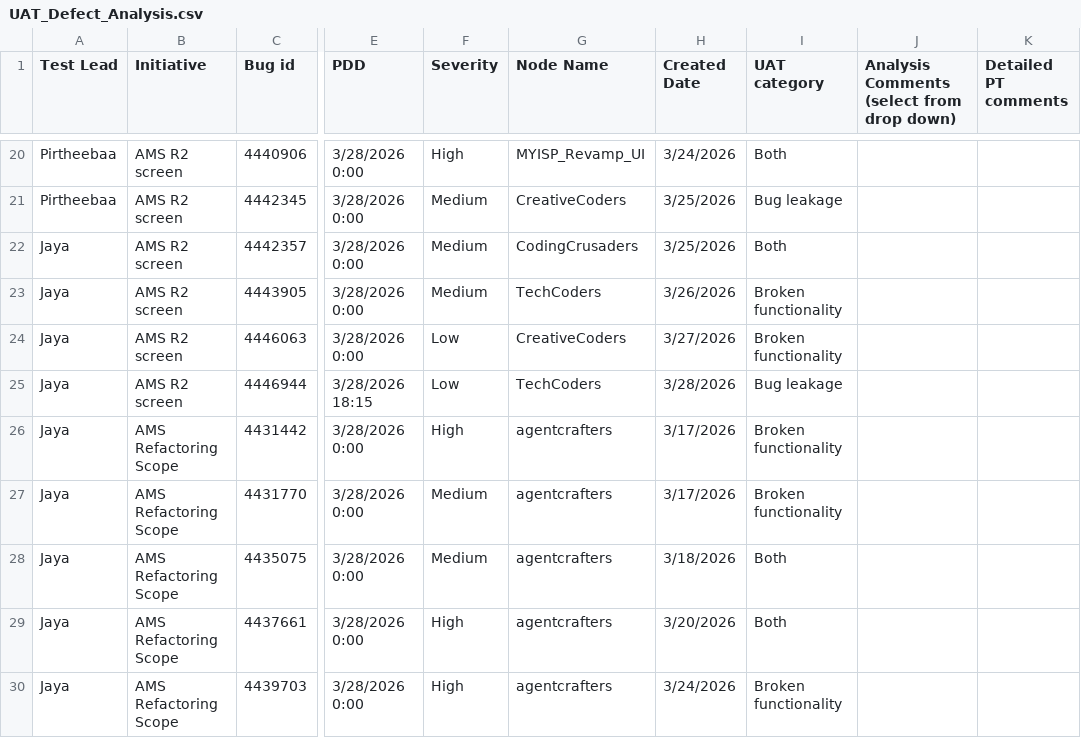
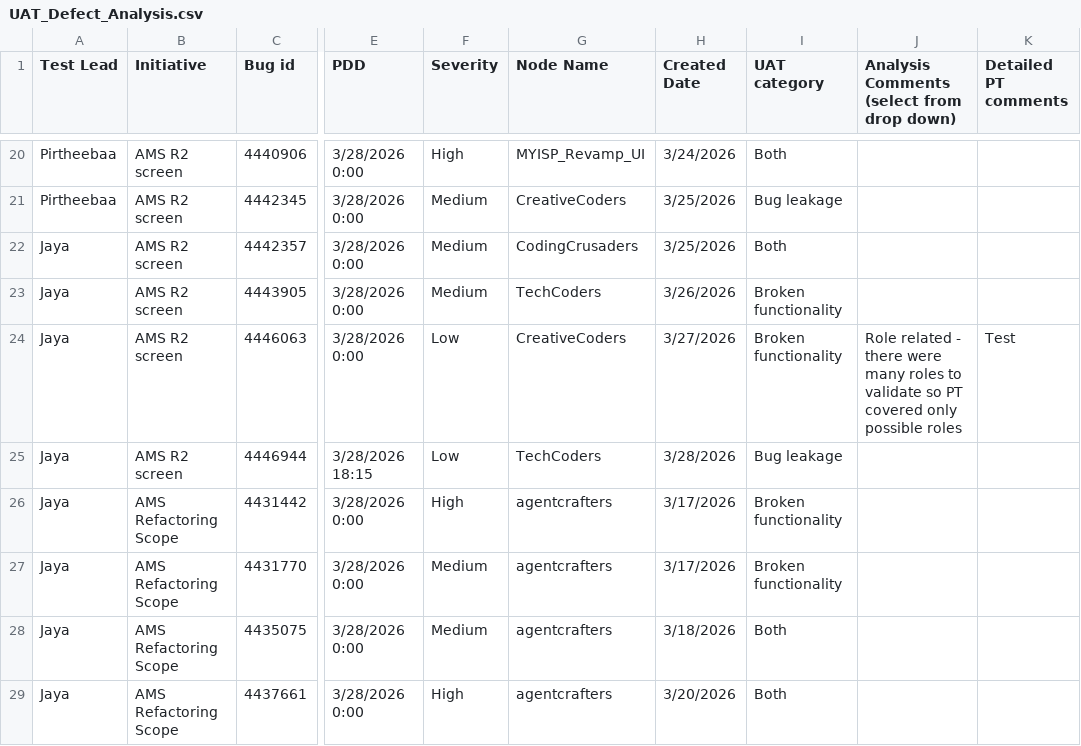
Before and after one commit to arunthangapandian/myisp-WeekendSupportTracker, a CSV file: UAT_Defect_Analysis.csv, drawn as a sheet; only a part is shown, gaps mark what is left out; the shorter side is filled out with more unchanged rows; the diff names each change by its address in the sheet, - before the commit and + after, or states it on an @@ line.

Commit message:
Updated by Jaya at 2026-04-22 18:54:59

```diff
--- a/UAT_Defect_Analysis.csv
+++ b/UAT_Defect_Analysis.csv
-J24: (empty)
+J24: Role related - there were many roles to validate so PT covered only possible roles
-K24 (Detailed PT comments): (empty)
+K24 (Detailed PT comments): Test
```
